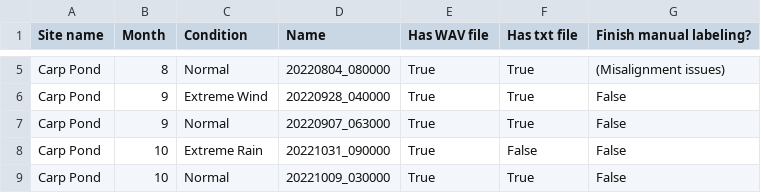
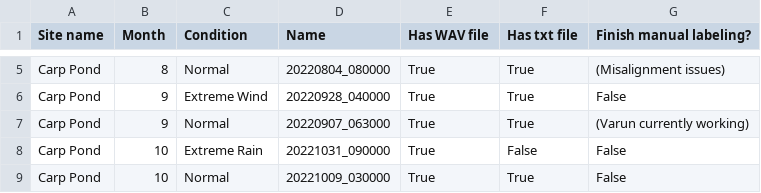
Before and after one commit to uw-echospace/bat-detector-validation, a CSV file: data/labeling_progress_record.csv, drawn as a sheet; only a part is shown, gaps mark what is left out.

Commit message:
Update labeling_progress_record.csv

```diff
--- a/data/labeling_progress_record.csv
+++ b/data/labeling_progress_record.csv
@@ -6,3 +6,3 @@ Carp Pond,8,Normal,20220804_080000,True,True,(Misalignment issues)
 Carp Pond,9,Extreme Wind,20220928_040000,True,True,False
-Carp Pond,9,Normal,20220907_063000,True,True,False
+Carp Pond,9,Normal,20220907_063000,True,True,(Varun currently working)
 Carp Pond,10,Extreme Rain,20221031_090000,True,False,False
```
